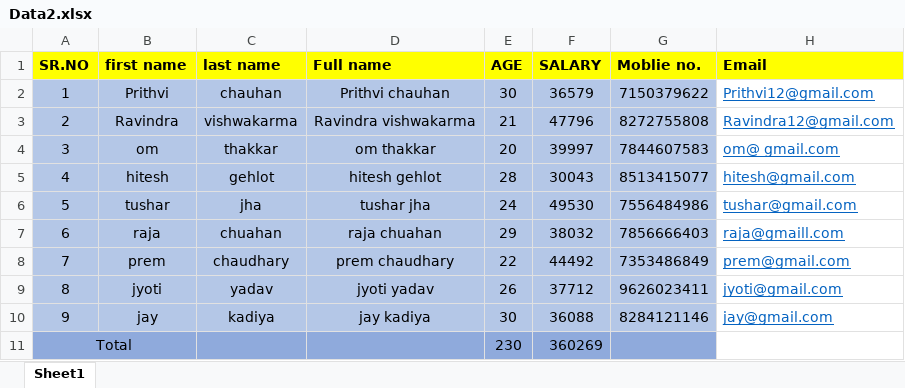
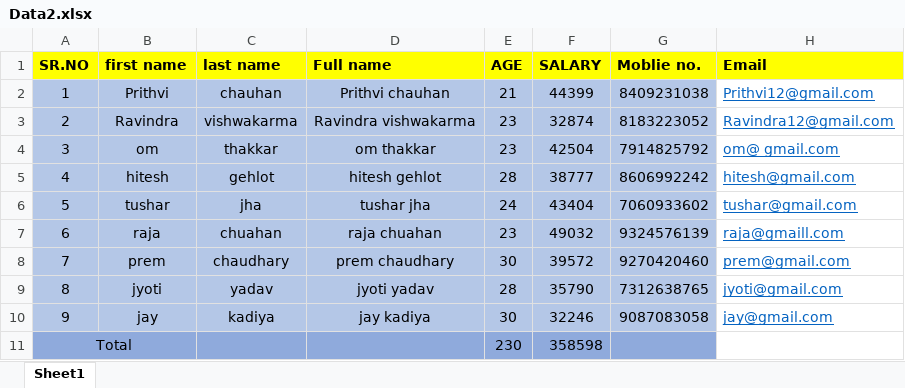
Before and after one commit to Ravindra-DA/Data-Analytics, an Excel workbook: Data2.xlsx, sheet Sheet1, drawn as a sheet; values as stored, in another font and other column widths than the file's, no borders; the diff names each change by its address in the sheet, - before the commit and + after, or states it on an @@ line.

```diff
--- a/Data2.xlsx (sheet Sheet1)
+++ b/Data2.xlsx (sheet Sheet1)
-E2 (AGE): 30
+E2 (AGE): 21
-F2 (SALARY): 36579
+F2 (SALARY): 44399
-G2 (Moblie no.): 7150379622
+G2 (Moblie no.): 8409231038
-E3 (AGE): 21
+E3 (AGE): 23
-F3 (SALARY): 47796
+F3 (SALARY): 32874
-G3 (Moblie no.): 8272755808
+G3 (Moblie no.): 8183223052
-E4 (AGE): 20
+E4 (AGE): 23
-F4 (SALARY): 39997
+F4 (SALARY): 42504
-G4 (Moblie no.): 7844607583
+G4 (Moblie no.): 7914825792
-F5 (SALARY): 30043
+F5 (SALARY): 38777
-G5 (Moblie no.): 8513415077
+G5 (Moblie no.): 8606992242
-F6 (SALARY): 49530
+F6 (SALARY): 43404
-G6 (Moblie no.): 7556484986
+G6 (Moblie no.): 7060933602
-E7 (AGE): 29
+E7 (AGE): 23
-F7 (SALARY): 38032
+F7 (SALARY): 49032
-G7 (Moblie no.): 7856666403
+G7 (Moblie no.): 9324576139
-E8 (AGE): 22
+E8 (AGE): 30
-F8 (SALARY): 44492
+F8 (SALARY): 39572
-G8 (Moblie no.): 7353486849
+G8 (Moblie no.): 9270420460
-E9 (AGE): 26
+E9 (AGE): 28
-F9 (SALARY): 37712
+F9 (SALARY): 35790
-G9 (Moblie no.): 9626023411
+G9 (Moblie no.): 7312638765
-F10 (SALARY): 36088
+F10 (SALARY): 32246
-G10 (Moblie no.): 8284121146
+G10 (Moblie no.): 9087083058
-F11 (SALARY): 360269
+F11 (SALARY): 358598
```
Also changed, not shown: Data.xlsx, Data3.xlsx, 2 other files.
